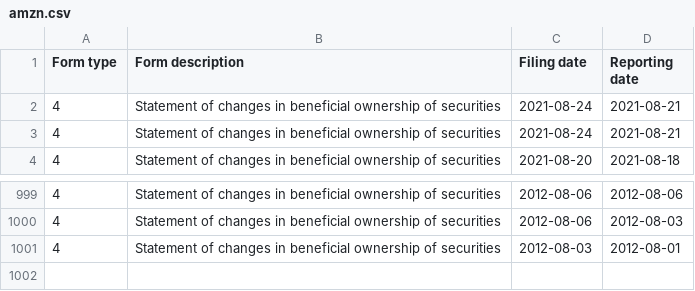
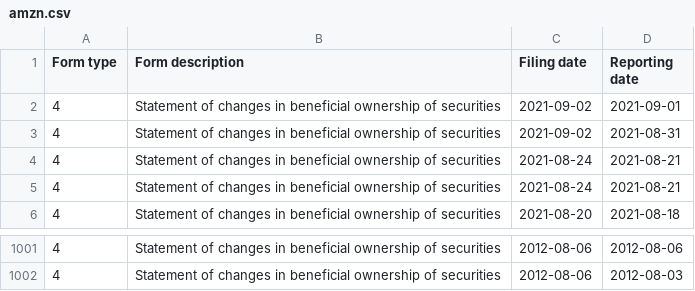
Before and after one commit to Tom-Leung-1/stock, a CSV file: csv/amzn.csv, drawn as a sheet; only a part is shown, gaps mark what is left out; removed rows and columns are numbered as before the commit, all else as after; the diff names each change by its address in the sheet, - before the commit and + after, or states it on an @@ line.

```diff
--- a/csv/amzn.csv
+++ b/csv/amzn.csv
+row 2: 4 | Statement of changes in beneficial ownership of securities | 2021-09-02 | 2021-09-01
+row 3: 4 | Statement of changes in beneficial ownership of securities | 2021-09-02 | 2021-08-31
-row 1001: 4 | Statement of changes in beneficial ownership of securities | 2012-08-03 | 2012-08-01
```
Also changed, not shown: csv/msft.csv, 14 other files.
